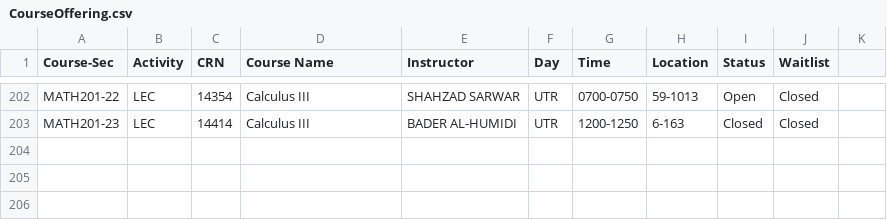
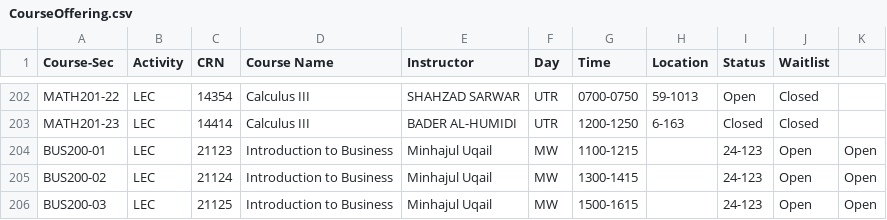
Before and after one commit to Yokozuna59/registration-assistant, a CSV file: registration_assistant/src/main/resources/data/CourseOffering.csv, drawn as a sheet; only a part is shown, gaps mark what is left out; the diff names each change by its address in the sheet, - before the commit and + after, or states it on an @@ line.

```diff
--- a/registration_assistant/src/main/resources/data/CourseOffering.csv
+++ b/registration_assistant/src/main/resources/data/CourseOffering.csv
+row 204: BUS200-01 | LEC | 21123 | Introduction to Business | Minhajul Uqail | MW | 1100-1215 |  | 24-123 | Open | Open
+row 205: BUS200-02 | LEC | 21124 | Introduction to Business | Minhajul Uqail | MW | 1300-1415 |  | 24-123 | Open | Open
+row 206: BUS200-03 | LEC | 21125 | Introduction to Business | Minhajul Uqail | MW | 1500-1615 |  | 24-123 | Open | Open
```
Also changed, not shown: 2 other files.
